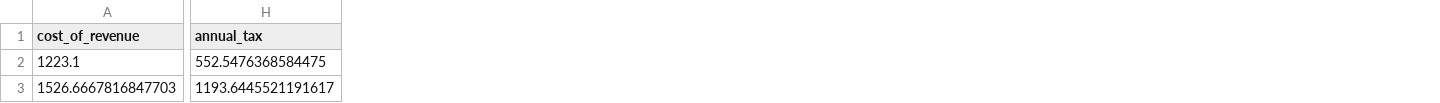
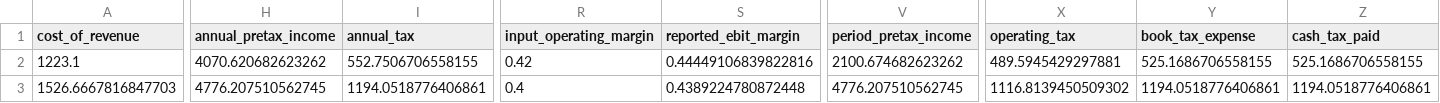
Before and after one commit to pierceappleton/palantir-corporate-finance, a CSV file: outputs/low_three_statements.csv, drawn as a sheet; only a part is shown, gaps mark what is left out; addresses are those after the commit; the diff covers the shown part only; the diff names each change by its address in the sheet, - before the commit and + after, or states it on an @@ line.

```diff
--- a/outputs/low_three_statements.csv
+++ b/outputs/low_three_statements.csv
+column H (annual_pretax_income), rows 2-3: 4070.620682623262 | 4776.207510562745
+column R (input_operating_margin), rows 2-3: 0.42 | 0.4
+column S (reported_ebit_margin), rows 2-3: 0.44449106839822816 | 0.4389224780872448
+column V (period_pretax_income), rows 2-3: 2100.674682623262 | 4776.207510562745
+column X (operating_tax), rows 2-3: 489.5945429297881 | 1116.8139450509302
+column Y (book_tax_expense), rows 2-3: 525.1686706558155 | 1194.0518776406861
+column Z (cash_tax_paid), rows 2-3: 525.1686706558155 | 1194.0518776406861
-I2 (annual_tax): 552.5476368584475
+I2 (annual_tax): 552.7506706558155
-I3 (annual_tax): 1193.6445521191617
+I3 (annual_tax): 1194.0518776406861
```
Also changed, not shown: 76 edited cells elsewhere in this file, outputs/base_three_statements.csv, outputs/equal_proportional_sensitivity.csv, 25 other files.
